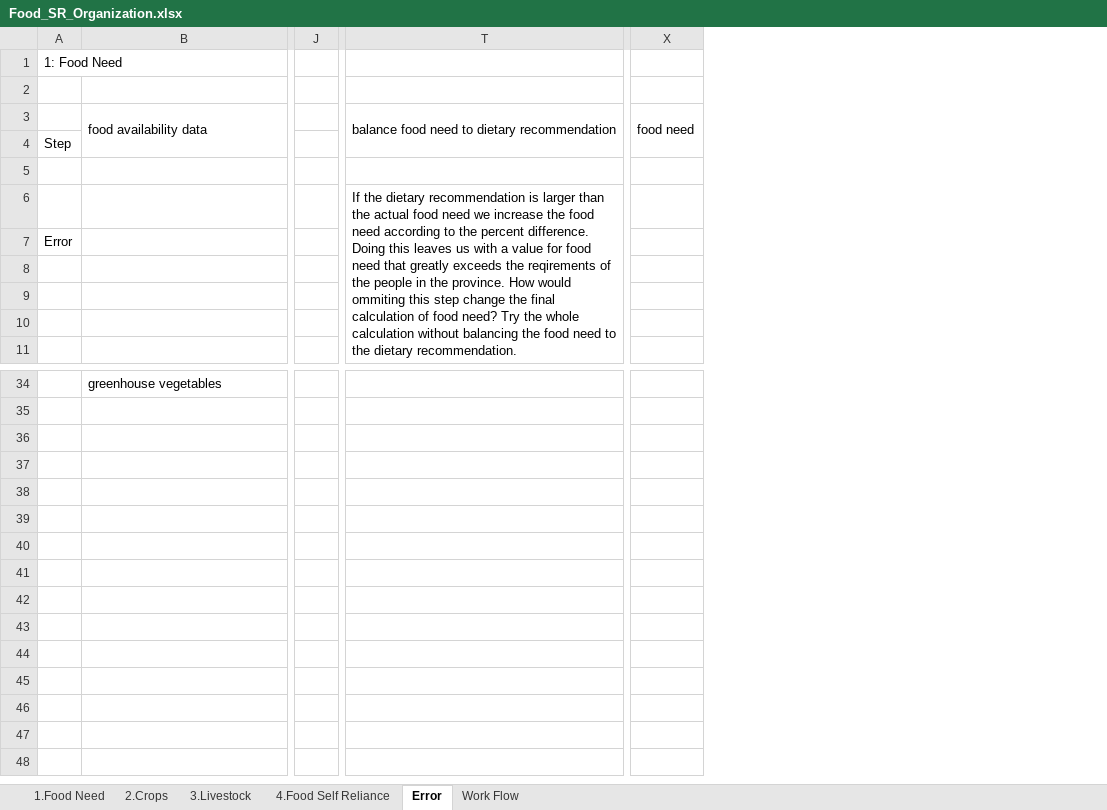
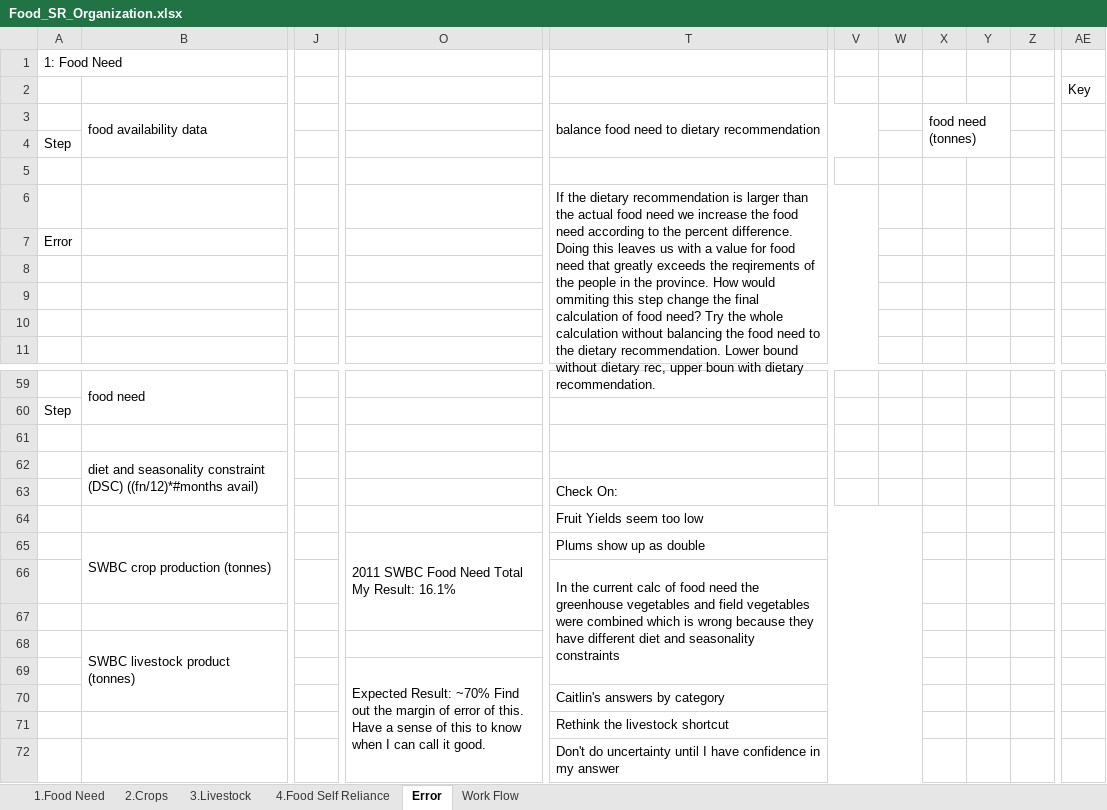
Before and after one commit to surtshinforrachel/Model.1.Food.Need, an Excel workbook: Food_SR_Organization.xlsx, sheet Error, drawn as a sheet; only a part is shown, gaps mark what is left out; values as stored, in another font and other column widths than the file's, no cell formats; removed rows and columns are numbered as before the commit, all else as after; rows hold the shown columns only; the diff covers the shown part only; the diff names each change by its address in the sheet, - before the commit and + after, or states it on an @@ line.

```diff
--- a/Food_SR_Organization.xlsx (sheet Error)
+++ b/Food_SR_Organization.xlsx (sheet Error)
-column J, empty
+column J, empty
+column O, empty
-column T, rows 3-6: balance food need to dietary recommendation |  |  | If the dietary recommendation is larger than the actual food need we increase the food need according to the percent difference. Doing this leaves us with a value for food need that greatly exceeds the reqirements of the people in the province. How would ommiting this step change the final calculation of food need? Try the whole calculation without balancing the food need to the dietary recommendation.
+column T, rows 3-6: balance food need to dietary recommendation |  |  | If the dietary recommendation is larger than the actual food need we increase the food need according to the percent difference. Doing this leaves us with a value for food need that greatly exceeds the reqirements of the people in the province. How would ommiting this step change the final calculation of food need? Try the whole calculation without balancing the food need to the dietary recommendation. Lower bound without dietary rec, upper boun with dietary recommendation.
-column X, row 3: food need
+column V, empty
+column W, empty
+column X, row 3: food need (tonnes)
+column Y, empty
+column Z, empty
+column AE, row 2: Key
-B59: greenhouse vegetables
+B59: food need
+row 60: Step
+row 61: (empty)
+row 62:  | diet and seasonality constraint (DSC) ((fn/12)*#months avail)
+row 63:  |  |  |  | Check On:
+row 64:  |  |  |  | Fruit Yields seem too low
+row 65:  | SWBC crop production (tonnes) |  | 2011 SWBC Food Need Total My Result: 16.1% | Plums show up as double
+row 66:  |  |  |  | In the current calc of food need the greenhouse vegetables and field vegetables were combined which is wrong because they have different diet and seasonality constraints
+row 67: (empty)
+row 68:  | SWBC livestock product (tonnes)
+row 69:  |  |  | Expected Result: ~70% Find out the margin of error of this. Have a sense of this to know when I can call it good.
+row 70:  |  |  |  | Caitlin's answers by category
+row 71:  |  |  |  | Rethink the livestock shortcut
+row 72:  |  |  |  | Don't do uncertainty until I have confidence in my answer
```
Also changed, not shown: 27 added rows, 2 removed rows, 3 added columns, 5 removed columns, 5 edited cells and merged cells elsewhere in this sheet, cell formats, 4 other files.
